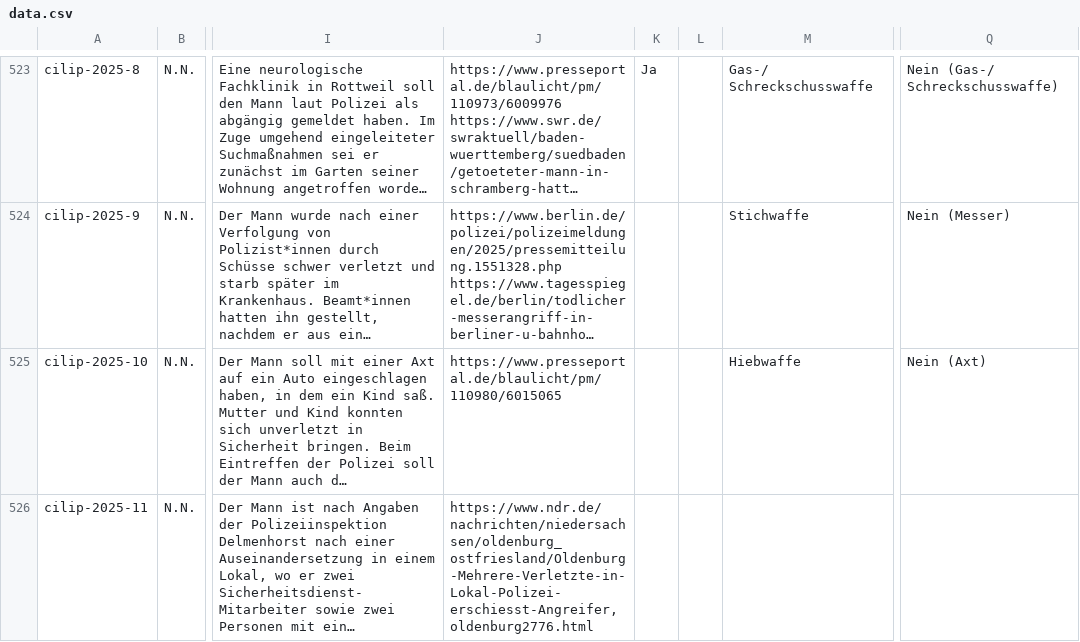
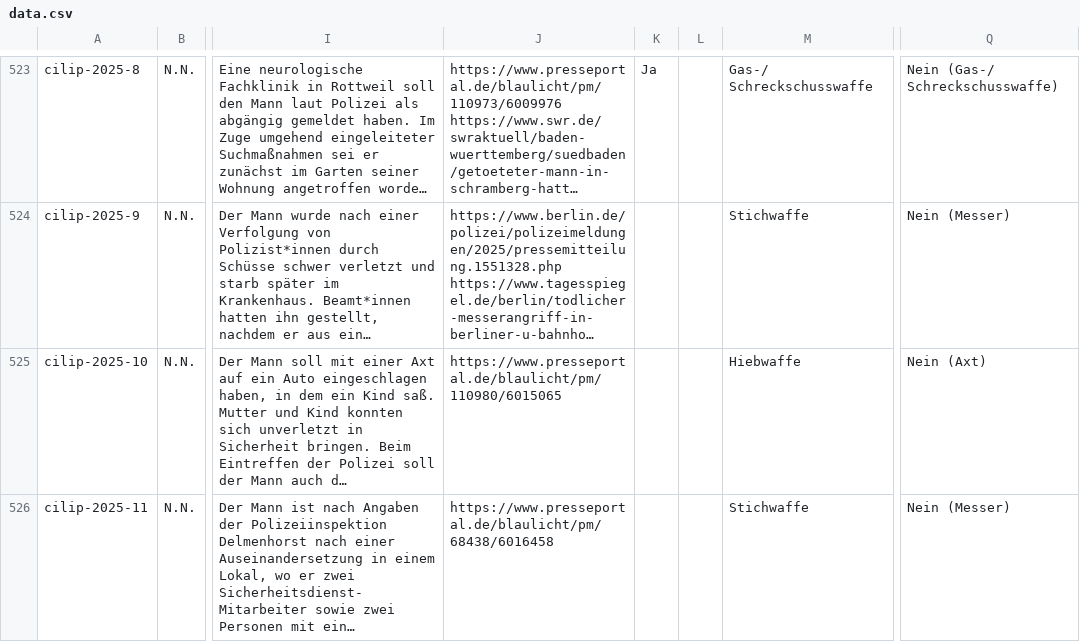
Before and after one commit to cilip-de/polizeischuesse.cilip.de, a CSV file: public/data.csv, drawn as a sheet; only a part is shown, gaps mark what is left out; long unchanged cells end in …; the diff names each change by its address in the sheet, - before the commit and + after, or states it on an @@ line.

Commit message:
Flat: latest data (2025-04-20T20:10:09.468Z) {   "date": "2025-04-20T20:10:09.468Z",   "files": [     {       "name": "public/data.csv",       "deltaBytes": -74     }   ] }

```diff
--- a/public/data.csv
+++ b/public/data.csv
-J526: https://www.ndr.de/nachrichten/niedersachsen/oldenburg_ostfriesland/Oldenburg-Mehrere-Verletzte-in-Lokal-Polizei-erschiesst-Angreifer,oldenburg2776.html
+J526: https://www.presseportal.de/blaulicht/pm/68438/6016458
-M526: (empty)
+M526: Stichwaffe
-Q526: (empty)
+Q526: Nein (Messer)
```
